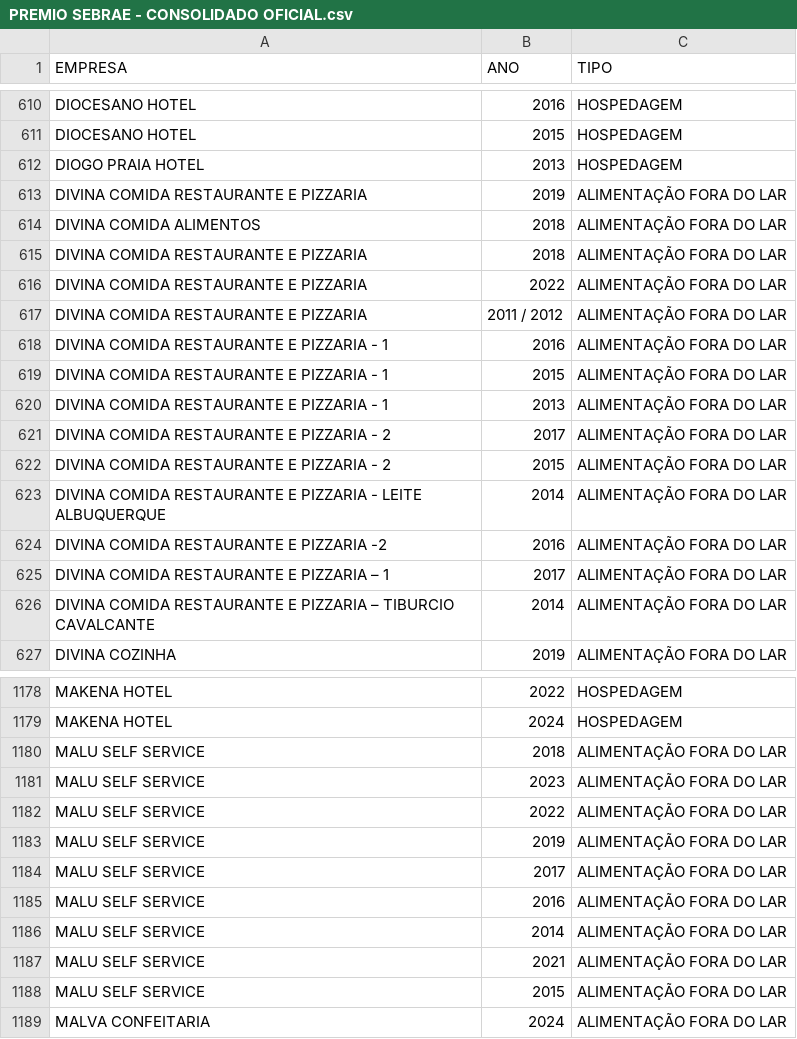
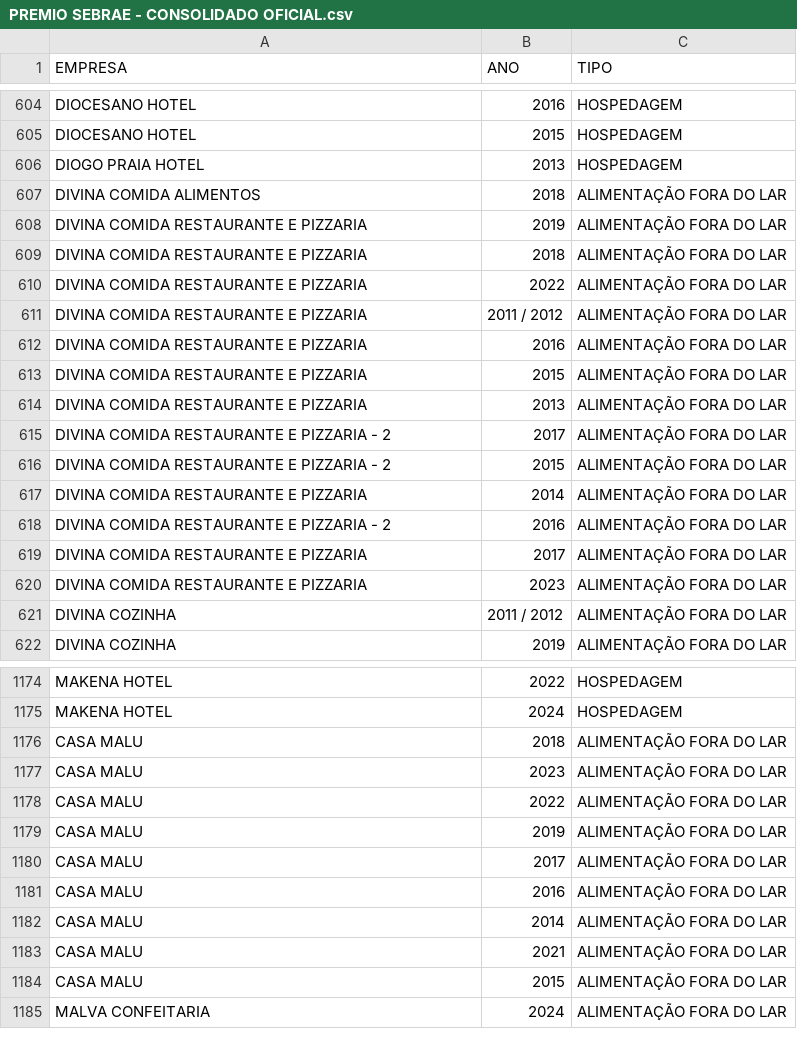
Before and after one commit to nobertofrota/sebrae-premiacao, a CSV file: PREMIO SEBRAE - CONSOLIDADO OFICIAL.csv, drawn as a sheet; only a part is shown, gaps mark what is left out; the diff covers the shown part only.

```diff
--- a/PREMIO SEBRAE - CONSOLIDADO OFICIAL.csv
+++ b/PREMIO SEBRAE - CONSOLIDADO OFICIAL.csv
@@ -612,4 +606,4 @@ DIOCESANO HOTEL,2015,HOSPEDAGEM
 DIOGO PRAIA HOTEL,2013,HOSPEDAGEM
-DIVINA COMIDA RESTAURANTE E PIZZARIA,2019,ALIMENTAÇÃO FORA DO LAR
 DIVINA COMIDA ALIMENTOS,2018,ALIMENTAÇÃO FORA DO LAR
+DIVINA COMIDA RESTAURANTE E PIZZARIA,2019,ALIMENTAÇÃO FORA DO LAR
 DIVINA COMIDA RESTAURANTE E PIZZARIA,2018,ALIMENTAÇÃO FORA DO LAR
@@ -617,11 +611,12 @@ DIVINA COMIDA RESTAURANTE E PIZZARIA,2022,ALIMENTAÇÃO FORA DO LAR
 DIVINA COMIDA RESTAURANTE E PIZZARIA,2011 / 2012,ALIMENTAÇÃO FORA DO LAR
-DIVINA COMIDA RESTAURANTE E PIZZARIA - 1,2016,ALIMENTAÇÃO FORA DO LAR
-DIVINA COMIDA RESTAURANTE E PIZZARIA - 1,2015,ALIMENTAÇÃO FORA DO LAR
-DIVINA COMIDA RESTAURANTE E PIZZARIA - 1,2013,ALIMENTAÇÃO FORA DO LAR
+DIVINA COMIDA RESTAURANTE E PIZZARIA,2016,ALIMENTAÇÃO FORA DO LAR
+DIVINA COMIDA RESTAURANTE E PIZZARIA,2015,ALIMENTAÇÃO FORA DO LAR
+DIVINA COMIDA RESTAURANTE E PIZZARIA,2013,ALIMENTAÇÃO FORA DO LAR
 DIVINA COMIDA RESTAURANTE E PIZZARIA - 2,2017,ALIMENTAÇÃO FORA DO LAR
 DIVINA COMIDA RESTAURANTE E PIZZARIA - 2,2015,ALIMENTAÇÃO FORA DO LAR
-DIVINA COMIDA RESTAURANTE E PIZZARIA - LEITE ALBUQUERQUE,2014,ALIMENTAÇÃO FORA DO LAR
-DIVINA COMIDA RESTAURANTE E PIZZARIA -2,2016,ALIMENTAÇÃO FORA DO LAR
-DIVINA COMIDA RESTAURANTE E PIZZARIA – 1,2017,ALIMENTAÇÃO FORA DO LAR
-DIVINA COMIDA RESTAURANTE E PIZZARIA – TIBURCIO CAVALCANTE,2014,ALIMENTAÇÃO FORA DO LAR
+DIVINA COMIDA RESTAURANTE E PIZZARIA,2014,ALIMENTAÇÃO FORA DO LAR
+DIVINA COMIDA RESTAURANTE E PIZZARIA - 2,2016,ALIMENTAÇÃO FORA DO LAR
+DIVINA COMIDA RESTAURANTE E PIZZARIA,2017,ALIMENTAÇÃO FORA DO LAR
+DIVINA COMIDA RESTAURANTE E PIZZARIA,2023,ALIMENTAÇÃO FORA DO LAR
+DIVINA COZINHA,2011 / 2012,ALIMENTAÇÃO FORA DO LAR
 DIVINA COZINHA,2019,ALIMENTAÇÃO FORA DO LAR
@@ -1179,11 +1175,11 @@ MAKENA HOTEL,2022,HOSPEDAGEM
 MAKENA HOTEL,2024,HOSPEDAGEM
-MALU SELF SERVICE,2018,ALIMENTAÇÃO FORA DO LAR
-MALU SELF SERVICE,2023,ALIMENTAÇÃO FORA DO LAR
-MALU SELF SERVICE,2022,ALIMENTAÇÃO FORA DO LAR
-MALU SELF SERVICE,2019,ALIMENTAÇÃO FORA DO LAR
-MALU SELF SERVICE,2017,ALIMENTAÇÃO FORA DO LAR
-MALU SELF SERVICE,2016,ALIMENTAÇÃO FORA DO LAR
-MALU SELF SERVICE,2014,ALIMENTAÇÃO FORA DO LAR
-MALU SELF SERVICE,2021,ALIMENTAÇÃO FORA DO LAR
-MALU SELF SERVICE,2015,ALIMENTAÇÃO FORA DO LAR
+CASA MALU,2018,ALIMENTAÇÃO FORA DO LAR
+CASA MALU,2023,ALIMENTAÇÃO FORA DO LAR
+CASA MALU,2022,ALIMENTAÇÃO FORA DO LAR
+CASA MALU,2019,ALIMENTAÇÃO FORA DO LAR
+CASA MALU,2017,ALIMENTAÇÃO FORA DO LAR
+CASA MALU,2016,ALIMENTAÇÃO FORA DO LAR
+CASA MALU,2014,ALIMENTAÇÃO FORA DO LAR
+CASA MALU,2021,ALIMENTAÇÃO FORA DO LAR
+CASA MALU,2015,ALIMENTAÇÃO FORA DO LAR
 MALVA CONFEITARIA,2024,ALIMENTAÇÃO FORA DO LAR
```
Also changed, not shown: 2 added rows, 3 removed rows, 11 moved rows and 56 edited cells elsewhere in this file, 2 other files.
